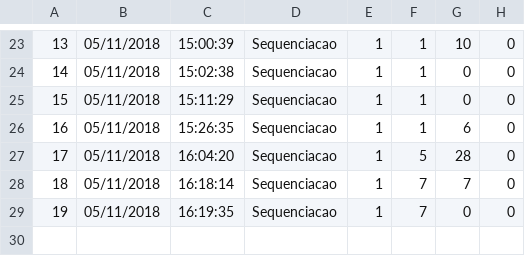
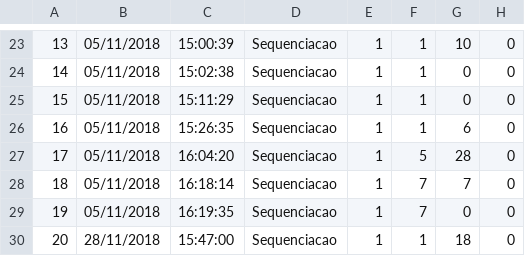
Before and after one commit to mathvalenza/move4math, a CSV file: Users/1_teste.csv, drawn as a sheet; only a part is shown, gaps mark what is left out; the diff names each change by its address in the sheet, - before the commit and + after, or states it on an @@ line.

```diff
--- a/Users/1_teste.csv
+++ b/Users/1_teste.csv
+row 30: 20 | 28/11/2018 | 15:47:00 | Sequenciacao | 1 | 1 | 18 | 0
```
Also changed, not shown: Public/Sequenciacao/Crianca com Deficiencia/niveis.csv, Public/Sequenciacao/Crianca/niveis.csv, 7 other files.
